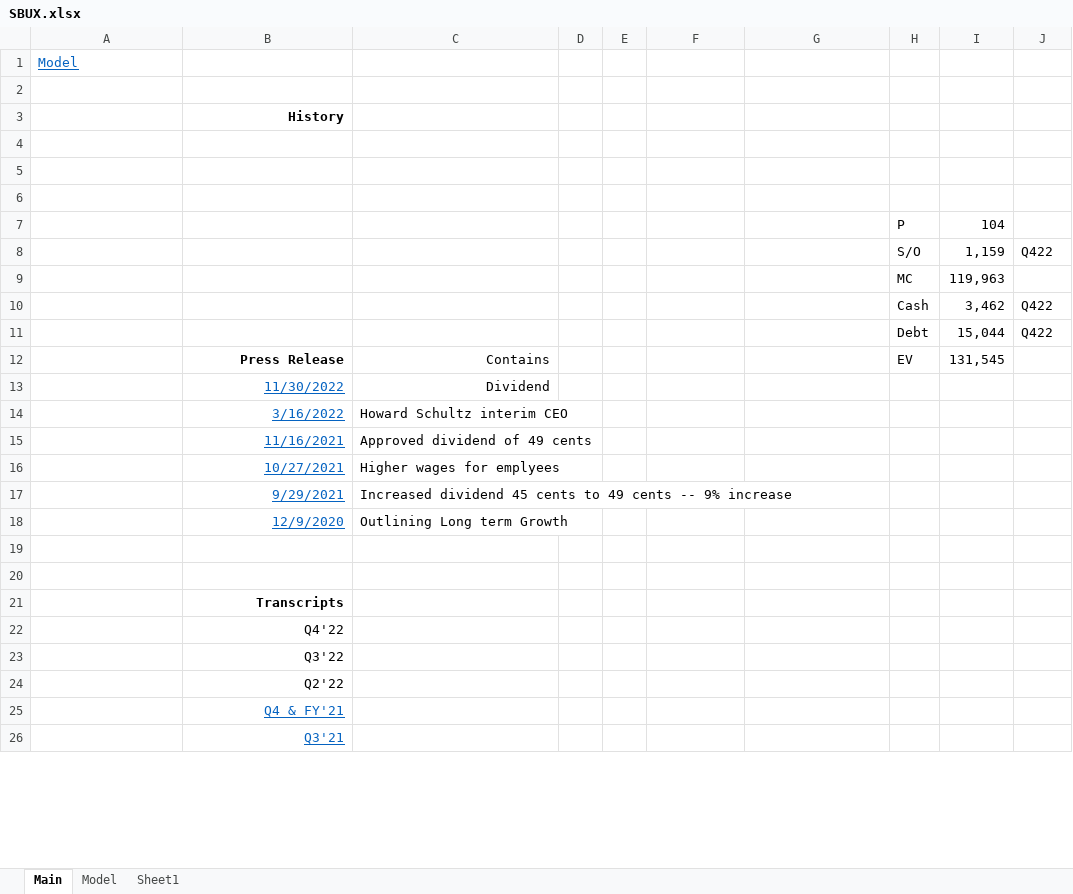
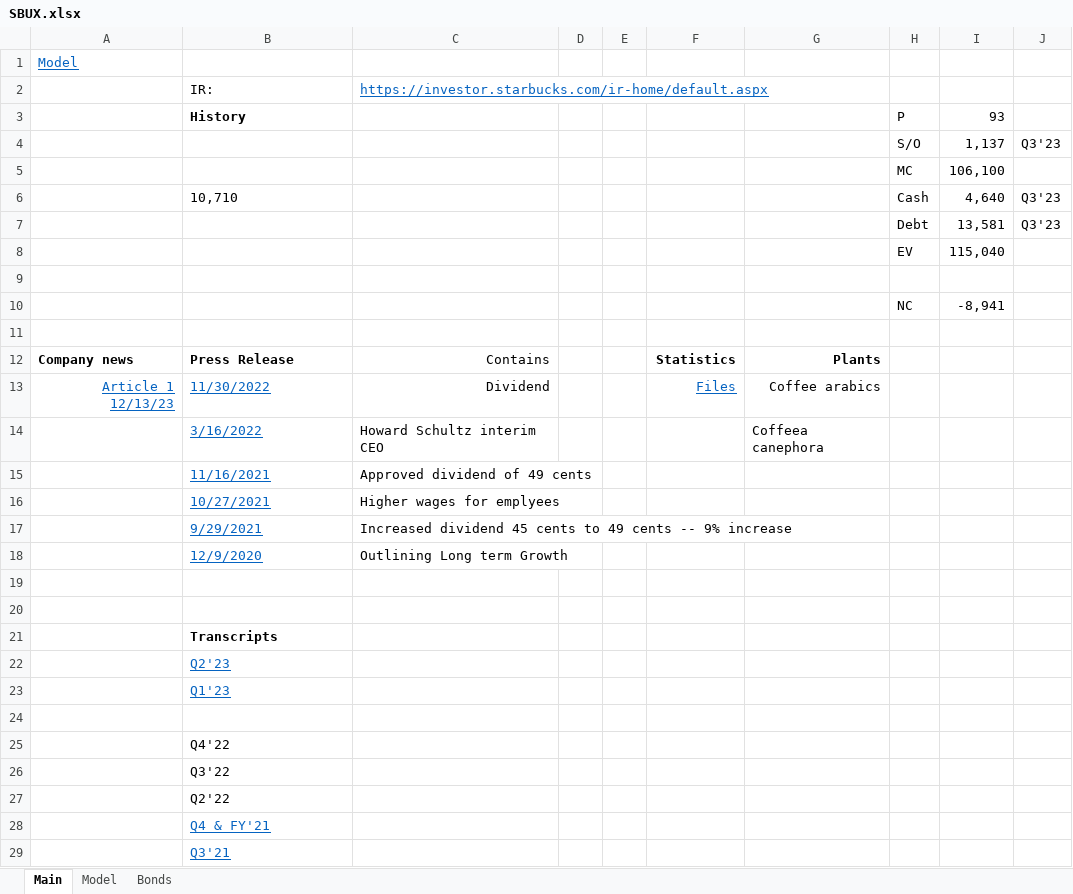
Before and after one commit to jameelbrannon/EquityResearch, an Excel workbook: SBUX.xlsx, sheet Main, drawn as a sheet; only a part is shown; values as stored, in another font and other column widths than the file's, no borders; removed rows and columns are numbered as before the commit, all else as after; the diff covers the shown part only; the diff names each change by its address in the sheet, - before the commit and + after, or states it on an @@ line.

Commit message:
Starbucks Model. Q124 Earnings 1.30.24

```diff
--- a/SBUX.xlsx (sheet Main)
+++ b/SBUX.xlsx (sheet Main)
-sheet tab: Sheet1
+sheet tab: Bonds
+row 2:  | IR: | https://investor.starbucks.com/ir-home/default.aspx
+row 3:  | History |  |  |  |  |  | P | 93
+row 4:  |  |  |  |  |  |  | S/O | 1,137 | Q3'23
+row 5:  |  |  |  |  |  |  | MC | 106,100
+row 6:  | 10,710 |  |  |  |  |  | Cash | 4,640 | Q3'23
+row 7:  |  |  |  |  |  |  | Debt | 13,581 | Q3'23
+row 8:  |  |  |  |  |  |  | EV | 115,040
-row 3:  | History
+row 10:  |  |  |  |  |  |  | NC | -8,941
-row 12: (empty)
+row 12: Company news | Press Release | Contains |  |  | Statistics | Plants
-row 13: (empty)
+row 13: Article 1 12/13/23 | 11/30/2022 | Dividend |  |  | Files | Coffee arabics
-row 7:  |  |  |  |  |  |  | P | 104
-row 8:  |  |  |  |  |  |  | S/O | 1,159 | Q422
-row 9:  |  |  |  |  |  |  | MC | 119,963
-row 10:  |  |  |  |  |  |  | Cash | 3,462 | Q422
-row 11:  |  |  |  |  |  |  | Debt | 15,044 | Q422
-row 12:  | Press Release | Contains |  |  |  |  | EV | 131,545
-row 13:  | 11/30/2022 | Dividend
-B14:B18 alignment: right
+B14:B18 alignment: left
-G14: (empty)
+G14: Coffeea canephora
-B21 alignment: right
+B21 alignment: left
+row 22:  | Q2'23
+row 23:  | Q1'23
+row 24: (empty)
-B25:B29 alignment: right
+B25:B29 alignment: left
```
Also changed, not shown: cell formats elsewhere in this sheet, sheet Model, sheet Bonds, hidden cells, charts or pictures.
